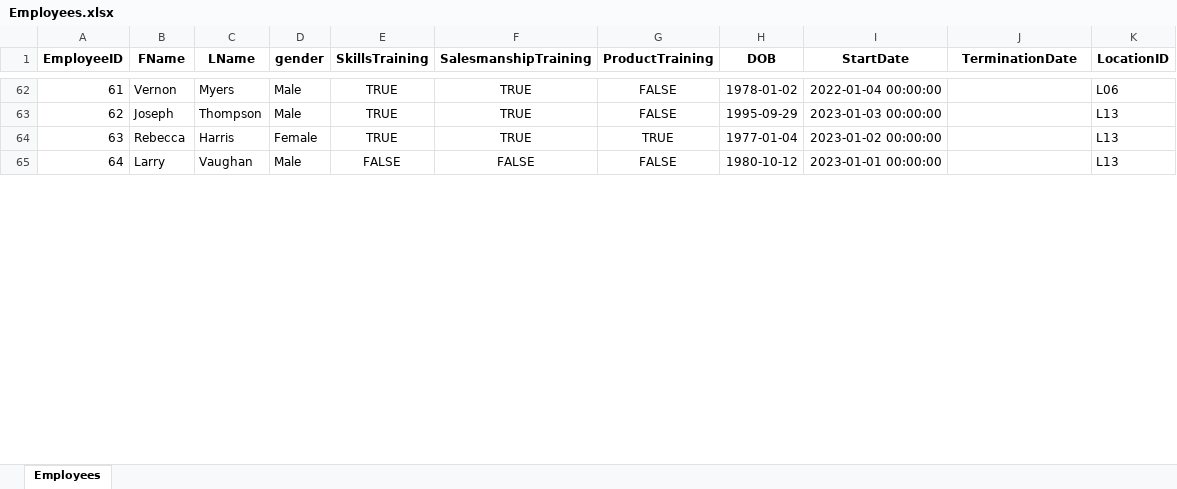
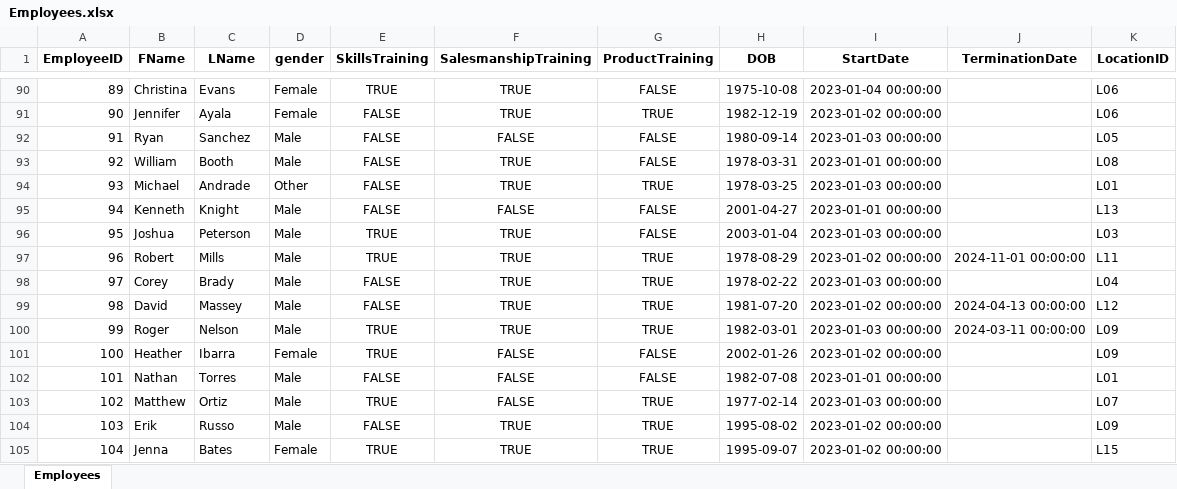
Before and after one commit to diwanashita/ace-bikes-data, an Excel workbook: data/Employees.xlsx, sheet Employees, drawn as a sheet; only a part is shown, gaps mark what is left out; values as stored, in another font and other column widths than the file's, no borders; addresses are those after the commit; the diff covers the shown part only; the diff names each change by its address in the sheet, - before the commit and + after, or states it on an @@ line.

```diff
--- a/data/Employees.xlsx (sheet Employees)
+++ b/data/Employees.xlsx (sheet Employees)
@@ column A (EmployeeID) renumbered between rows 58 and 154 @@
-B90 (FName): Vernon
+B90 (FName): Christina
-C90 (LName): Myers
+C90 (LName): Evans
-D90 (gender): Male
+D90 (gender): Female
-H90 (DOB): 1978-01-02
+H90 (DOB): 1975-10-08
-I90 (StartDate): 2022-01-04 00:00:00
+I90 (StartDate): 2023-01-04 00:00:00
+row 91: 90 | Jennifer | Ayala | Female | FALSE | TRUE | TRUE | 1982-12-19 | 2023-01-02 00:00:00 |  | L06
+row 92: 91 | Ryan | Sanchez | Male | FALSE | FALSE | FALSE | 1980-09-14 | 2023-01-03 00:00:00 |  | L05
+row 93: 92 | William | Booth | Male | FALSE | TRUE | FALSE | 1978-03-31 | 2023-01-01 00:00:00 |  | L08
+row 94: 93 | Michael | Andrade | Other | FALSE | TRUE | TRUE | 1978-03-25 | 2023-01-03 00:00:00 |  | L01
+row 95: 94 | Kenneth | Knight | Male | FALSE | FALSE | FALSE | 2001-04-27 | 2023-01-01 00:00:00 |  | L13
-B96 (FName): Joseph
+B96 (FName): Joshua
-C96 (LName): Thompson
+C96 (LName): Peterson
-H96 (DOB): 1995-09-29
+H96 (DOB): 2003-01-04
-K96 (LocationID): L13
+K96 (LocationID): L03
-B97 (FName): Rebecca
+B97 (FName): Robert
-C97 (LName): Harris
+C97 (LName): Mills
-D97 (gender): Female
+D97 (gender): Male
-H97 (DOB): 1977-01-04
+H97 (DOB): 1978-08-29
-J97 (TerminationDate): (empty)
+J97 (TerminationDate): 2024-11-01 00:00:00
-K97 (LocationID): L13
+K97 (LocationID): L11
+row 98: 97 | Corey | Brady | Male | FALSE | TRUE | TRUE | 1978-02-22 | 2023-01-03 00:00:00 |  | L04
+row 99: 98 | David | Massey | Male | FALSE | TRUE | TRUE | 1981-07-20 | 2023-01-02 00:00:00 | 2024-04-13 00:00:00 | L12
+row 100: 99 | Roger | Nelson | Male | TRUE | TRUE | TRUE | 1982-03-01 | 2023-01-03 00:00:00 | 2024-03-11 00:00:00 | L09
+row 101: 100 | Heather | Ibarra | Female | TRUE | FALSE | FALSE | 2002-01-26 | 2023-01-02 00:00:00 |  | L09
-B102 (FName): Larry
+B102 (FName): Nathan
-C102 (LName): Vaughan
+C102 (LName): Torres
-H102 (DOB): 1980-10-12
+H102 (DOB): 1982-07-08
-K102 (LocationID): L13
+K102 (LocationID): L01
+row 103: 102 | Matthew | Ortiz | Male | TRUE | FALSE | TRUE | 1977-02-14 | 2023-01-03 00:00:00 |  | L07
+row 104: 103 | Erik | Russo | Male | FALSE | TRUE | TRUE | 1995-08-02 | 2023-01-02 00:00:00 |  | L09
+row 105: 104 | Jenna | Bates | Female | TRUE | TRUE | TRUE | 1995-09-07 | 2023-01-02 00:00:00 |  | L15
```
Also changed, not shown: 102 added rows, 4 removed rows and 94 edited cells elsewhere in this sheet, 4 other files.
